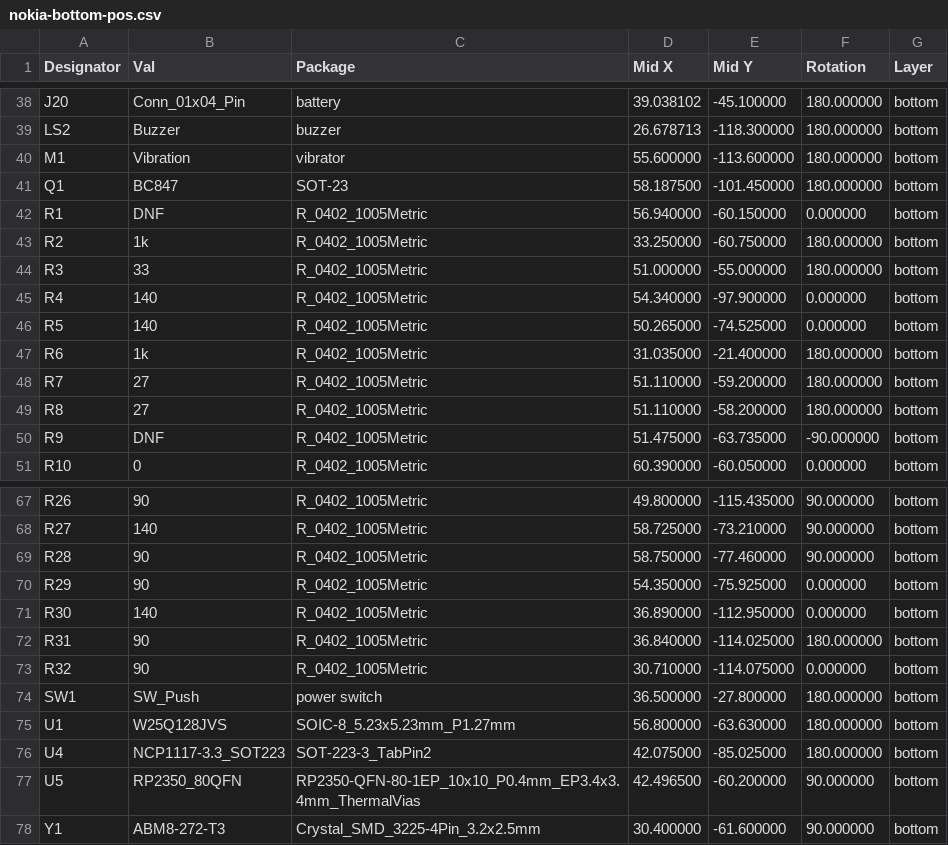
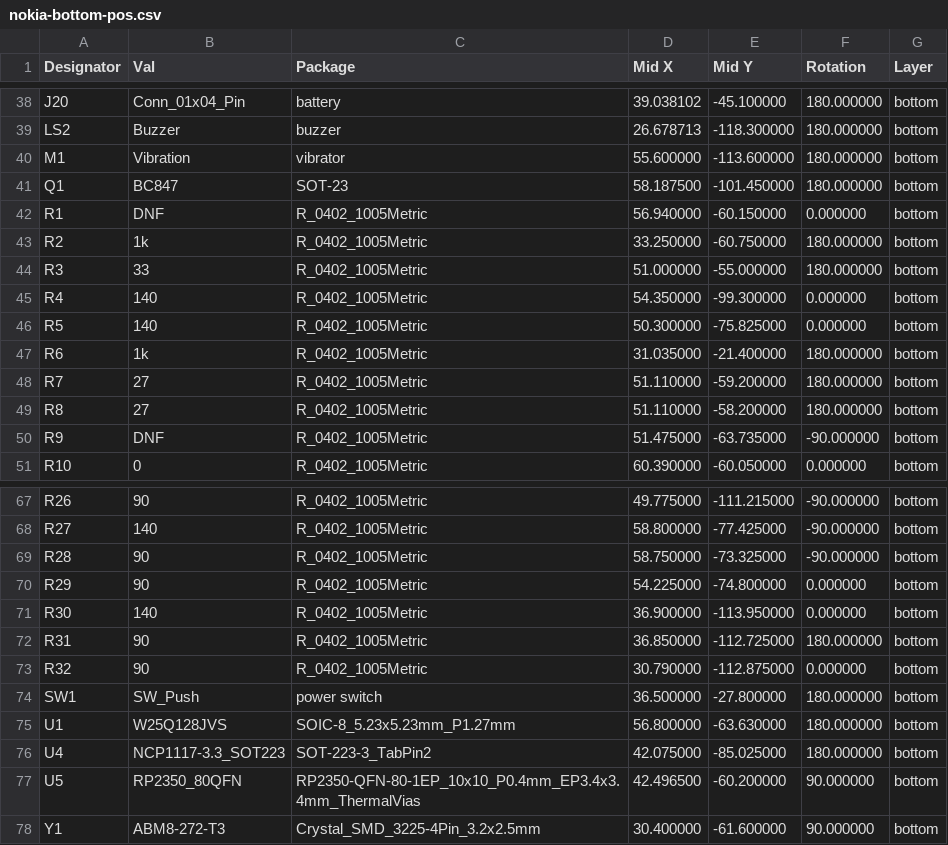
Before and after one commit to tommy-gilligan/rp235x-nokia-3310, a CSV file: pcb/plots/nokia-bottom-pos.csv, drawn as a sheet; only a part is shown, gaps mark what is left out; the diff covers the shown part only.

```diff
--- a/pcb/plots/nokia-bottom-pos.csv
+++ b/pcb/plots/nokia-bottom-pos.csv
@@ -44,4 +44,4 @@ Designator,Val,Package,"Mid X","Mid Y",Rotation,Layer
 "R3","33","R_0402_1005Metric",51.000000,-55.000000,180.000000,bottom
-"R4","140","R_0402_1005Metric",54.340000,-97.900000,0.000000,bottom
-"R5","140","R_0402_1005Metric",50.265000,-74.525000,0.000000,bottom
+"R4","140","R_0402_1005Metric",54.350000,-99.300000,0.000000,bottom
+"R5","140","R_0402_1005Metric",50.300000,-75.825000,0.000000,bottom
 "R6","1k","R_0402_1005Metric",31.035000,-21.400000,180.000000,bottom
@@ -67,8 +67,8 @@ Designator,Val,Package,"Mid X","Mid Y",Rotation,Layer
-"R26","90","R_0402_1005Metric",49.800000,-115.435000,90.000000,bottom
-"R27","140","R_0402_1005Metric",58.725000,-73.210000,90.000000,bottom
-"R28","90","R_0402_1005Metric",58.750000,-77.460000,90.000000,bottom
-"R29","90","R_0402_1005Metric",54.350000,-75.925000,0.000000,bottom
-"R30","140","R_0402_1005Metric",36.890000,-112.950000,0.000000,bottom
-"R31","90","R_0402_1005Metric",36.840000,-114.025000,180.000000,bottom
-"R32","90","R_0402_1005Metric",30.710000,-114.075000,0.000000,bottom
+"R26","90","R_0402_1005Metric",49.775000,-111.215000,-90.000000,bottom
+"R27","140","R_0402_1005Metric",58.800000,-77.425000,-90.000000,bottom
+"R28","90","R_0402_1005Metric",58.750000,-73.325000,-90.000000,bottom
+"R29","90","R_0402_1005Metric",54.225000,-74.800000,0.000000,bottom
+"R30","140","R_0402_1005Metric",36.900000,-113.950000,0.000000,bottom
+"R31","90","R_0402_1005Metric",36.850000,-112.725000,180.000000,bottom
+"R32","90","R_0402_1005Metric",30.790000,-112.875000,0.000000,bottom
 "SW1","SW_Push","power switch",36.500000,-27.800000,180.000000,bottom
```
Also changed, not shown: 30 edited cells elsewhere in this file, 22 other files.
